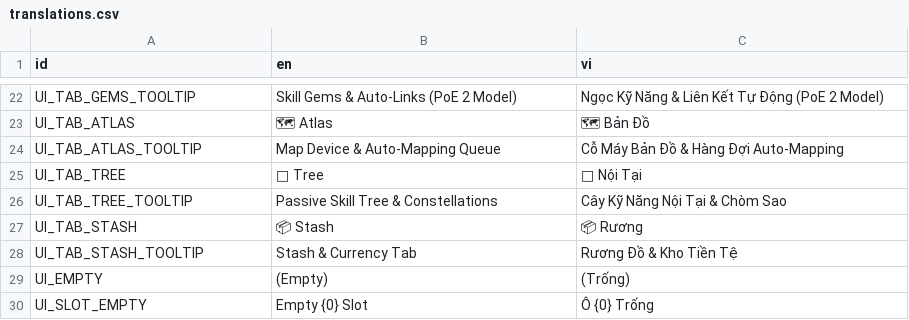
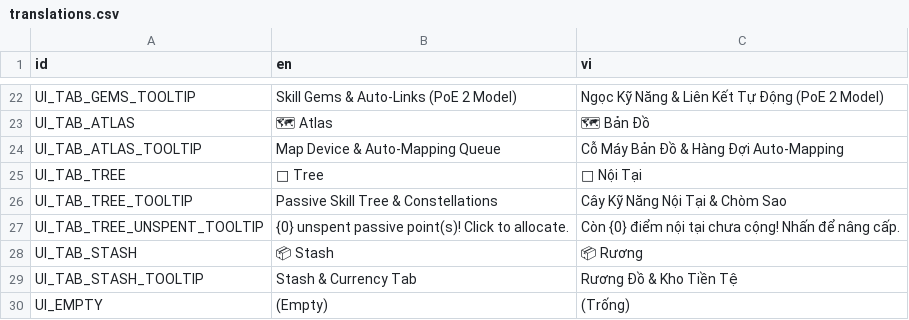
Before and after one commit to GameSiProjects/IdleExile, a CSV file: localization/translations.csv, drawn as a sheet; only a part is shown, gaps mark what is left out; the shorter side is filled out with more unchanged rows; the diff names each change by its address in the sheet, - before the commit and + after, or states it on an @@ line.

```diff
--- a/localization/translations.csv
+++ b/localization/translations.csv
+row 27: UI_TAB_TREE_UNSPENT_TOOLTIP | {0} unspent passive point(s)! Click to allocate. | Còn {0} điểm nội tại chưa cộng! Nhấn để nâng cấp.
```
Also changed, not shown: 16 other files.
